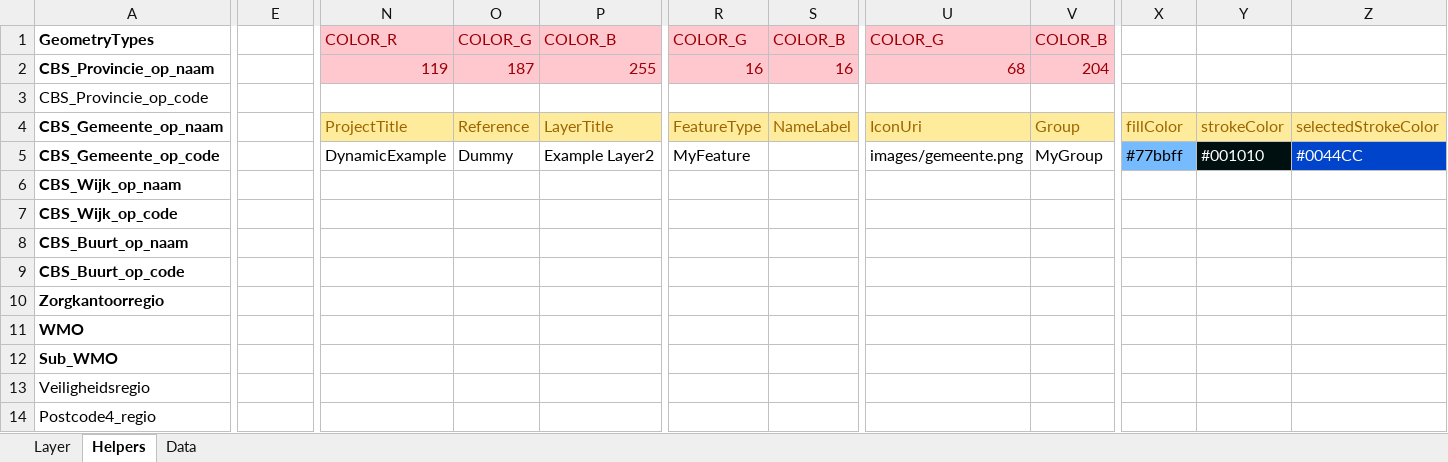
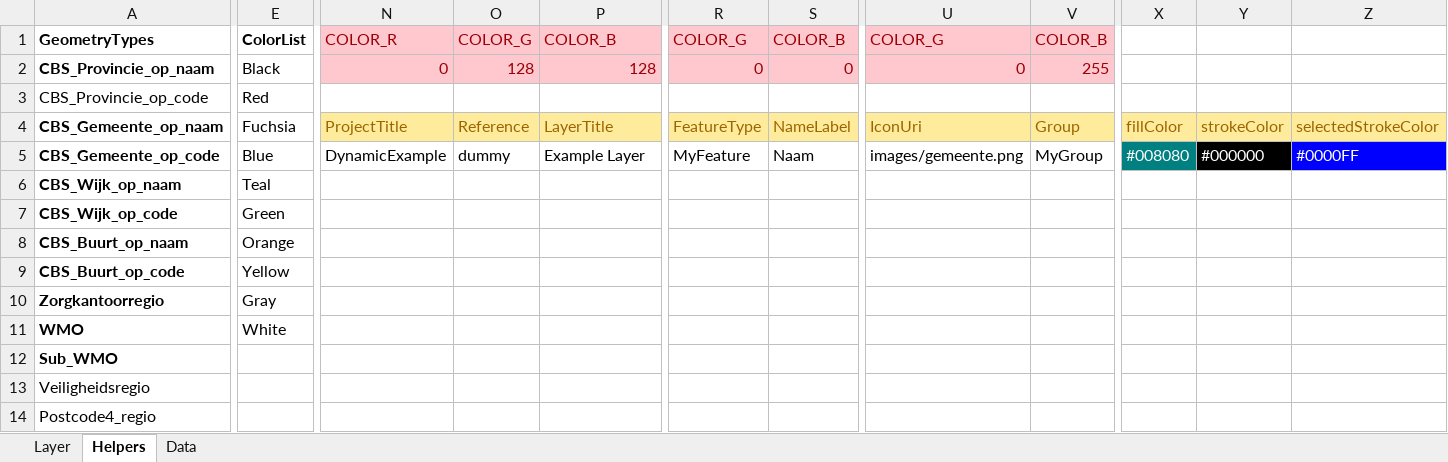
Before and after one commit to TNOCS/csWeb, an Excel workbook: Excel2Map/excel2map_example.xlsm, sheet Helpers, drawn as a sheet; only a part is shown, gaps mark what is left out; values as stored, in another font and other column widths than the file's, no borders; the diff names each change by its address in the sheet, - before the commit and + after, or states it on an @@ line.

```diff
--- a/Excel2Map/excel2map_example.xlsm (sheet Helpers)
+++ b/Excel2Map/excel2map_example.xlsm (sheet Helpers)
-E1: (empty)
+E1: ColorList
-E2: (empty)
+E2: Black
-N2: 119
+N2: 0
-O2: 187
+O2: 128
-P2: 255
+P2: 128
-R2: 16
+R2: 0
-S2: 16
+S2: 0
-U2: 68
+U2: 0
-V2: 204
+V2: 255
-E3: (empty)
+E3: Red
-E4: (empty)
+E4: Fuchsia
-E5: (empty)
+E5: Blue
-O5: Dummy
+O5: dummy
-P5: Example Layer2
+P5: Example Layer
-S5: (empty)
+S5: Naam
-X5: #77bbff
+X5: #008080
@@ X5 fill: #77BBFF → #008080, text colour: black → #FFFFFF @@
-Y5: #001010
+Y5: #000000
-Z5: #0044CC
+Z5: #0000FF
-Z5 fill: #0044CC
+Z5 fill: #0000FF
-E6: (empty)
+E6: Teal
-E7: (empty)
+E7: Green
-E8: (empty)
+E8: Orange
-E9: (empty)
+E9: Yellow
-E10: (empty)
+E10: Gray
-E11: (empty)
+E11: White
```
Also changed, not shown: sheet Data, sheet Layer, charts or pictures, Excel2Map/excel2map_leeg.xlsm, 5 other files.
